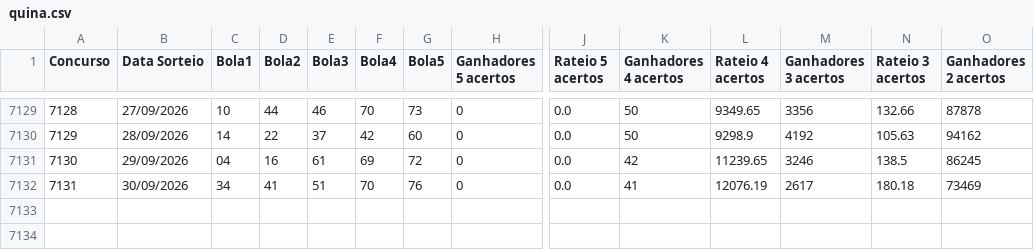
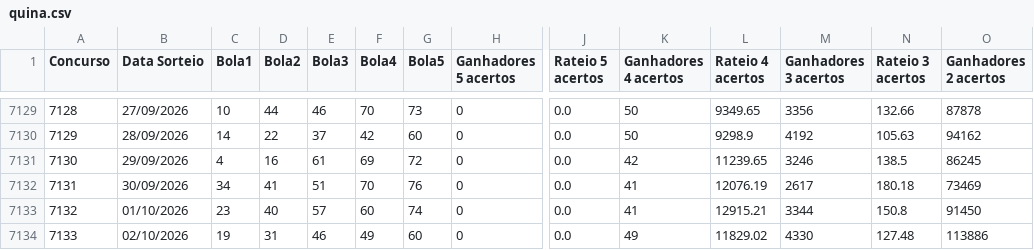
Before and after one commit to aretw0/loterias-caixa-db, a CSV file: data/quina.csv, drawn as a sheet; only a part is shown, gaps mark what is left out; rows hold the shown columns only; the diff names each change by its address in the sheet, - before the commit and + after, or states it on an @@ line.

```diff
--- a/data/quina.csv
+++ b/data/quina.csv
-C7131 (Bola1): 04
+C7131 (Bola1): 4
+row 7133: 7132 | 01/10/2026 | 23 | 40 | 57 | 60 | 74 | 0 | 0.0 | 41 | 12915.21 | 3344 | 150.8 | 91450
+row 7134: 7133 | 02/10/2026 | 19 | 31 | 46 | 49 | 60 | 0 | 0.0 | 49 | 11829.02 | 4330 | 127.48 | 113886
```
Also changed, not shown: data/lotofacil.csv, data/megasena.csv.
